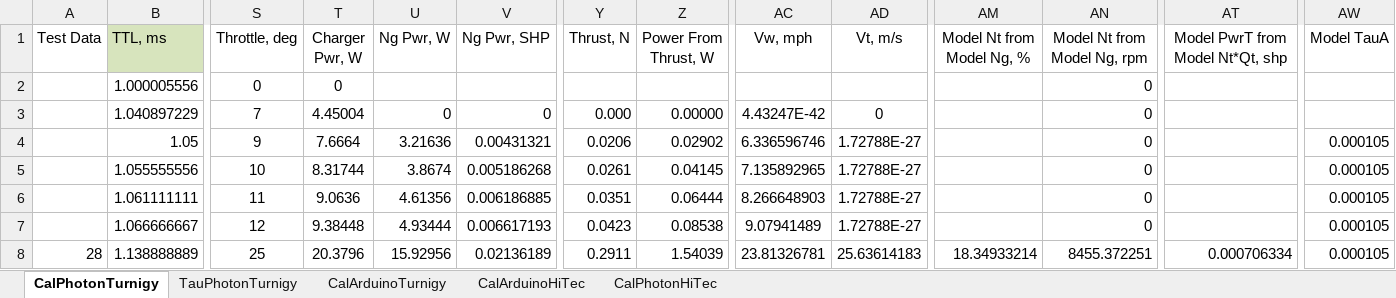
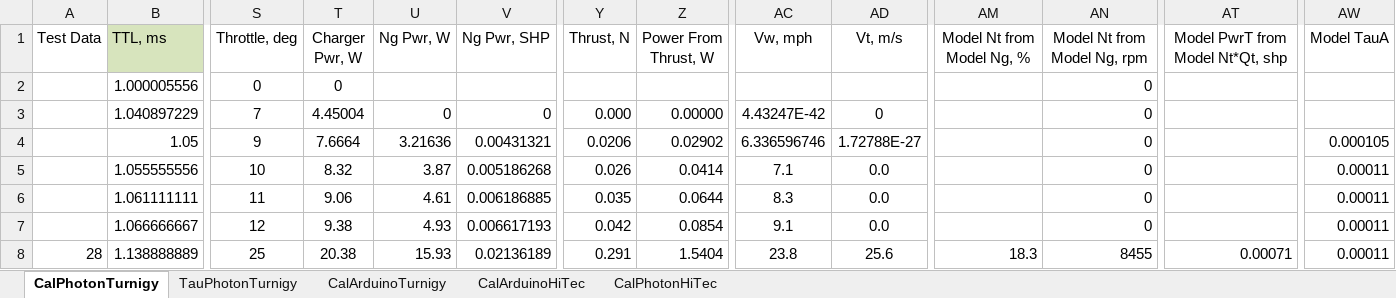
Before and after one commit to davegutz/ESC, an Excel workbook: myESC-Particle-DEV/saves/calibration20161019.xlsx, sheet CalPhotonTurnigy, drawn as a sheet; only a part is shown, gaps mark what is left out; values as stored, in another font and other column widths than the file's, no borders; charts and pictures not drawn; the diff covers the shown part only; the diff names each change by its address in the sheet, - before the commit and + after, or states it on an @@ line.

Commit message:
tweak plots

```diff
--- a/myESC-Particle-DEV/saves/calibration20161019.xlsx (sheet CalPhotonTurnigy)
+++ b/myESC-Particle-DEV/saves/calibration20161019.xlsx (sheet CalPhotonTurnigy)
-T5 (Charger Pwr, W): 8.31744
+T5 (Charger Pwr, W): 8.32
-U5 (Ng Pwr, W): 3.8674
+U5 (Ng Pwr, W): 3.87
-Y5 (Thrust, N): 0.0261
+Y5 (Thrust, N): 0.026
-Z5 (Power From Thrust, W): 0.04145
+Z5 (Power From Thrust, W): 0.0414
-AC5 (Vw, mph): 7.135892965
+AC5 (Vw, mph): 7.1
-AD5:AD7 (Vt, m/s): 1.72788E-27
+AD5:AD7 (Vt, m/s): 0.0
-AW5:AW8 (Model TauA): 0.000105
+AW5:AW8 (Model TauA): 0.00011
-T6 (Charger Pwr, W): 9.0636
+T6 (Charger Pwr, W): 9.06
-U6 (Ng Pwr, W): 4.61356
+U6 (Ng Pwr, W): 4.61
-Y6 (Thrust, N): 0.0351
+Y6 (Thrust, N): 0.035
-Z6 (Power From Thrust, W): 0.06444
+Z6 (Power From Thrust, W): 0.0644
-AC6 (Vw, mph): 8.266648903
+AC6 (Vw, mph): 8.3
-T7 (Charger Pwr, W): 9.38448
+T7 (Charger Pwr, W): 9.38
-U7 (Ng Pwr, W): 4.93444
+U7 (Ng Pwr, W): 4.93
-Y7 (Thrust, N): 0.0423
+Y7 (Thrust, N): 0.042
-Z7 (Power From Thrust, W): 0.08538
+Z7 (Power From Thrust, W): 0.0854
-AC7 (Vw, mph): 9.07941489
+AC7 (Vw, mph): 9.1
-T8 (Charger Pwr, W): 20.3796
+T8 (Charger Pwr, W): 20.38
-U8 (Ng Pwr, W): 15.92956
+U8 (Ng Pwr, W): 15.93
-Y8 (Thrust, N): 0.2911
+Y8 (Thrust, N): 0.291
-Z8 (Power From Thrust, W): 1.54039
+Z8 (Power From Thrust, W): 1.5404
-AC8 (Vw, mph): 23.81326781
+AC8 (Vw, mph): 23.8
-AD8 (Vt, m/s): 25.63614183
+AD8 (Vt, m/s): 25.6
-AM8 (Model Nt from Model Ng, %): 18.34933214
+AM8 (Model Nt from Model Ng, %): 18.3
-AN8 (Model Nt from Model Ng, rpm): 8455.372251
+AN8 (Model Nt from Model Ng, rpm): 8455
-AT8 (Model PwrT from Model Nt*Qt, shp): 0.000706334
+AT8 (Model PwrT from Model Nt*Qt, shp): 0.00071
```
Also changed, not shown: 77 edited cells elsewhere in this sheet, sheet TauPhotonTurnigy, charts or pictures.
